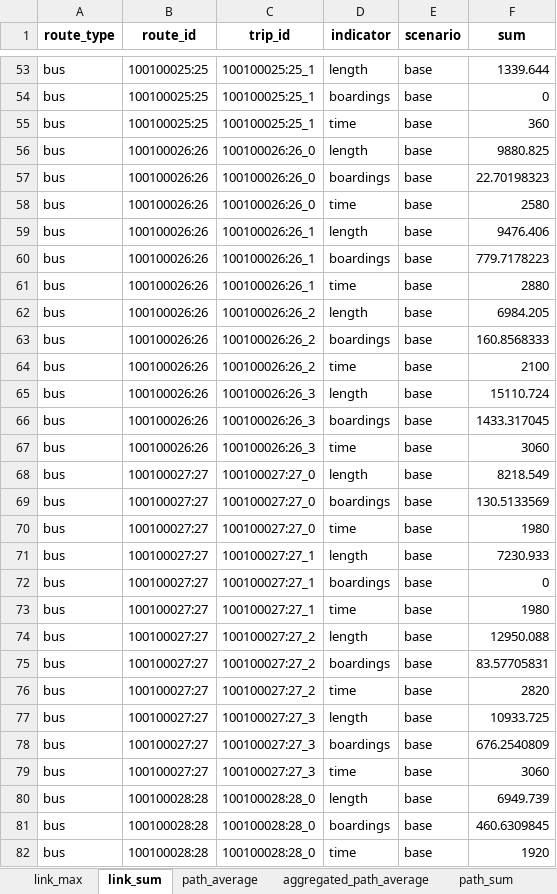
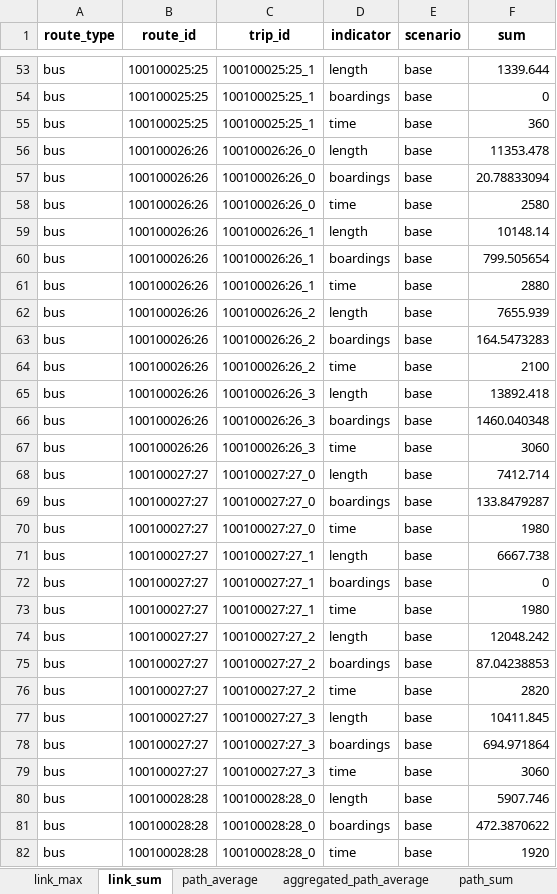
Before and after one commit to systragroup/quetzal_paris, an Excel workbook: outputs/stacks.xlsx, sheet link_sum, drawn as a sheet; only a part is shown, gaps mark what is left out; values as stored, in another font and other column widths than the file's, no borders; the diff covers the shown part only; the diff names each change by its address in the sheet, - before the commit and + after, or states it on an @@ line.

```diff
--- a/outputs/stacks.xlsx (sheet link_sum)
+++ b/outputs/stacks.xlsx (sheet link_sum)
-F56 (sum): 9880.825
+F56 (sum): 11353.478
-F57 (sum): 22.70198323
+F57 (sum): 20.78833094
-F59 (sum): 9476.406
+F59 (sum): 10148.14
-F60 (sum): 779.7178223
+F60 (sum): 799.505654
-F62 (sum): 6984.205
+F62 (sum): 7655.939
-F63 (sum): 160.8568333
+F63 (sum): 164.5473283
-F65 (sum): 15110.724
+F65 (sum): 13892.418
-F66 (sum): 1433.317045
+F66 (sum): 1460.040348
-F68 (sum): 8218.549
+F68 (sum): 7412.714
-F69 (sum): 130.5133569
+F69 (sum): 133.8479287
-F71 (sum): 7230.933
+F71 (sum): 6667.738
-F74 (sum): 12950.088
+F74 (sum): 12048.242
-F75 (sum): 83.57705831
+F75 (sum): 87.04238853
-F77 (sum): 10933.725
+F77 (sum): 10411.845
-F78 (sum): 676.2540809
+F78 (sum): 694.971864
-F80 (sum): 6949.739
+F80 (sum): 5907.746
-F81 (sum): 460.6309845
+F81 (sum): 472.3870622
```
Also changed, not shown: 394 edited cells elsewhere in this sheet, sheet link_max, sheet aggregated_link_sum, sheet aggregated_path_average, sheet path_sum, sheet path_average, sheet aggregated_link_max, 43 other files.
